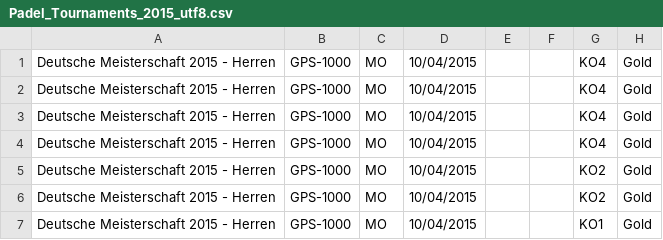
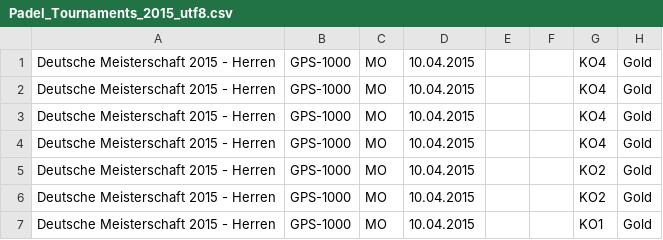
Before and after one commit to Padelanalytics/padelanalytics, a CSV file: tournaments/csv/Padel_Tournaments_2015_utf8.csv, drawn as a sheet; only a part is shown; the diff names each change by its address in the sheet, - before the commit and + after, or states it on an @@ line.

Commit message:
Change all tournaments csv's dates format from %d/%m/%Y to %d.%m.%Y

```diff
--- a/tournaments/csv/Padel_Tournaments_2015_utf8.csv
+++ b/tournaments/csv/Padel_Tournaments_2015_utf8.csv
-D1:D7: 10/04/2015
+D1:D7: 10.04.2015
```
Also changed, not shown: tournaments/csv/Padel_Tournaments_2016_utf8.csv, tournaments/csv/Padel_Tournaments_2017_utf8.csv, 2 other files.
